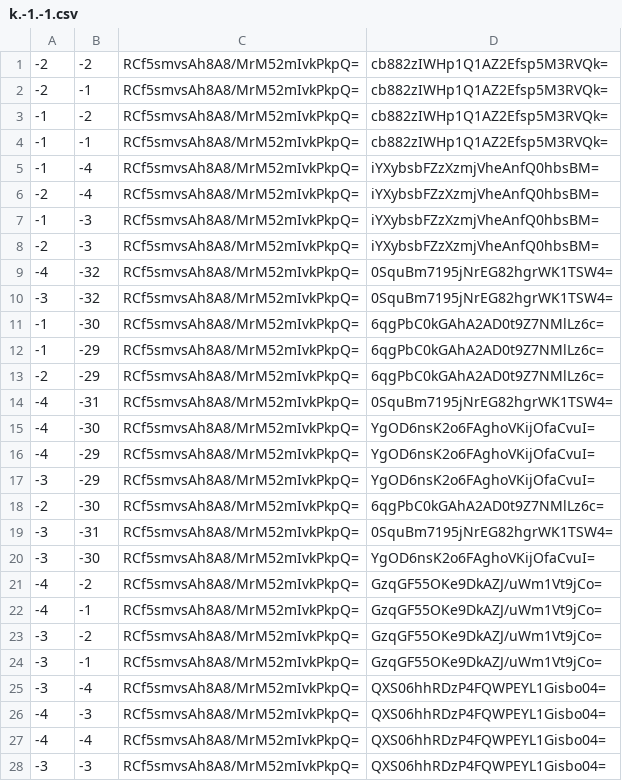
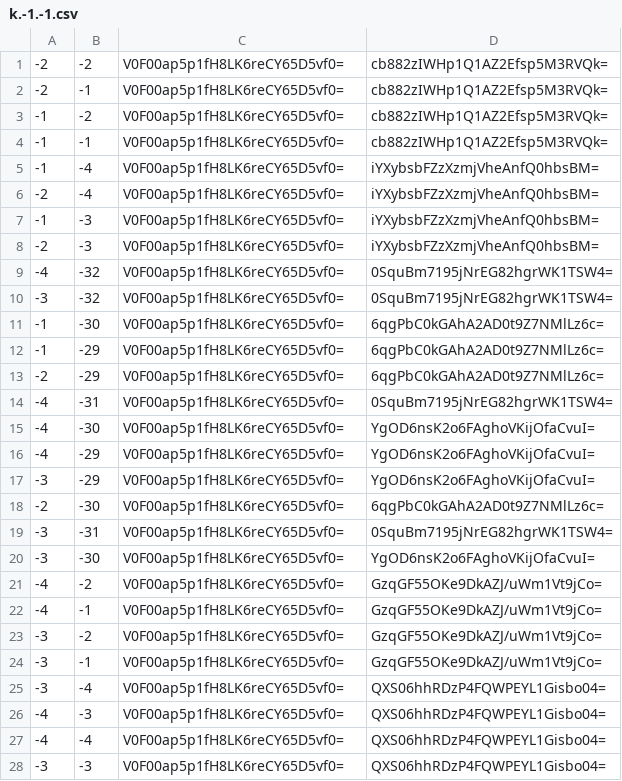
Before and after one commit to rodcordeiro/minecraft, a CSV file: output/tiles/zoom.0/metadata/k.-1.-1.csv, drawn as a sheet.

```diff
--- a/output/tiles/zoom.0/metadata/k.-1.-1.csv
+++ b/output/tiles/zoom.0/metadata/k.-1.-1.csv
@@ -1,28 +1,28 @@
--2,-2,RCf5smvsAh8A8/MrM52mIvkPkpQ=,cb882zIWHp1Q1AZ2Efsp5M3RVQk=
--2,-1,RCf5smvsAh8A8/MrM52mIvkPkpQ=,cb882zIWHp1Q1AZ2Efsp5M3RVQk=
--1,-2,RCf5smvsAh8A8/MrM52mIvkPkpQ=,cb882zIWHp1Q1AZ2Efsp5M3RVQk=
--1,-1,RCf5smvsAh8A8/MrM52mIvkPkpQ=,cb882zIWHp1Q1AZ2Efsp5M3RVQk=
--1,-4,RCf5smvsAh8A8/MrM52mIvkPkpQ=,iYXybsbFZzXzmjVheAnfQ0hbsBM=
--2,-4,RCf5smvsAh8A8/MrM52mIvkPkpQ=,iYXybsbFZzXzmjVheAnfQ0hbsBM=
--1,-3,RCf5smvsAh8A8/MrM52mIvkPkpQ=,iYXybsbFZzXzmjVheAnfQ0hbsBM=
--2,-3,RCf5smvsAh8A8/MrM52mIvkPkpQ=,iYXybsbFZzXzmjVheAnfQ0hbsBM=
--4,-32,RCf5smvsAh8A8/MrM52mIvkPkpQ=,0SquBm7195jNrEG82hgrWK1TSW4=
--3,-32,RCf5smvsAh8A8/MrM52mIvkPkpQ=,0SquBm7195jNrEG82hgrWK1TSW4=
--1,-30,RCf5smvsAh8A8/MrM52mIvkPkpQ=,6qgPbC0kGAhA2AD0t9Z7NMlLz6c=
--1,-29,RCf5smvsAh8A8/MrM52mIvkPkpQ=,6qgPbC0kGAhA2AD0t9Z7NMlLz6c=
--2,-29,RCf5smvsAh8A8/MrM52mIvkPkpQ=,6qgPbC0kGAhA2AD0t9Z7NMlLz6c=
--4,-31,RCf5smvsAh8A8/MrM52mIvkPkpQ=,0SquBm7195jNrEG82hgrWK1TSW4=
--4,-30,RCf5smvsAh8A8/MrM52mIvkPkpQ=,YgOD6nsK2o6FAghoVKijOfaCvuI=
--4,-29,RCf5smvsAh8A8/MrM52mIvkPkpQ=,YgOD6nsK2o6FAghoVKijOfaCvuI=
--3,-29,RCf5smvsAh8A8/MrM52mIvkPkpQ=,YgOD6nsK2o6FAghoVKijOfaCvuI=
--2,-30,RCf5smvsAh8A8/MrM52mIvkPkpQ=,6qgPbC0kGAhA2AD0t9Z7NMlLz6c=
--3,-31,RCf5smvsAh8A8/MrM52mIvkPkpQ=,0SquBm7195jNrEG82hgrWK1TSW4=
--3,-30,RCf5smvsAh8A8/MrM52mIvkPkpQ=,YgOD6nsK2o6FAghoVKijOfaCvuI=
--4,-2,RCf5smvsAh8A8/MrM52mIvkPkpQ=,GzqGF55OKe9DkAZJ/uWm1Vt9jCo=
--4,-1,RCf5smvsAh8A8/MrM52mIvkPkpQ=,GzqGF55OKe9DkAZJ/uWm1Vt9jCo=
--3,-2,RCf5smvsAh8A8/MrM52mIvkPkpQ=,GzqGF55OKe9DkAZJ/uWm1Vt9jCo=
--3,-1,RCf5smvsAh8A8/MrM52mIvkPkpQ=,GzqGF55OKe9DkAZJ/uWm1Vt9jCo=
--3,-4,RCf5smvsAh8A8/MrM52mIvkPkpQ=,QXS06hhRDzP4FQWPEYL1Gisbo04=
--4,-3,RCf5smvsAh8A8/MrM52mIvkPkpQ=,QXS06hhRDzP4FQWPEYL1Gisbo04=
--4,-4,RCf5smvsAh8A8/MrM52mIvkPkpQ=,QXS06hhRDzP4FQWPEYL1Gisbo04=
--3,-3,RCf5smvsAh8A8/MrM52mIvkPkpQ=,QXS06hhRDzP4FQWPEYL1Gisbo04=
+-2,-2,V0F00ap5p1fH8LK6reCY65D5vf0=,cb882zIWHp1Q1AZ2Efsp5M3RVQk=
+-2,-1,V0F00ap5p1fH8LK6reCY65D5vf0=,cb882zIWHp1Q1AZ2Efsp5M3RVQk=
+-1,-2,V0F00ap5p1fH8LK6reCY65D5vf0=,cb882zIWHp1Q1AZ2Efsp5M3RVQk=
+-1,-1,V0F00ap5p1fH8LK6reCY65D5vf0=,cb882zIWHp1Q1AZ2Efsp5M3RVQk=
+-1,-4,V0F00ap5p1fH8LK6reCY65D5vf0=,iYXybsbFZzXzmjVheAnfQ0hbsBM=
+-2,-4,V0F00ap5p1fH8LK6reCY65D5vf0=,iYXybsbFZzXzmjVheAnfQ0hbsBM=
+-1,-3,V0F00ap5p1fH8LK6reCY65D5vf0=,iYXybsbFZzXzmjVheAnfQ0hbsBM=
+-2,-3,V0F00ap5p1fH8LK6reCY65D5vf0=,iYXybsbFZzXzmjVheAnfQ0hbsBM=
+-4,-32,V0F00ap5p1fH8LK6reCY65D5vf0=,0SquBm7195jNrEG82hgrWK1TSW4=
+-3,-32,V0F00ap5p1fH8LK6reCY65D5vf0=,0SquBm7195jNrEG82hgrWK1TSW4=
+-1,-30,V0F00ap5p1fH8LK6reCY65D5vf0=,6qgPbC0kGAhA2AD0t9Z7NMlLz6c=
+-1,-29,V0F00ap5p1fH8LK6reCY65D5vf0=,6qgPbC0kGAhA2AD0t9Z7NMlLz6c=
+-2,-29,V0F00ap5p1fH8LK6reCY65D5vf0=,6qgPbC0kGAhA2AD0t9Z7NMlLz6c=
+-4,-31,V0F00ap5p1fH8LK6reCY65D5vf0=,0SquBm7195jNrEG82hgrWK1TSW4=
+-4,-30,V0F00ap5p1fH8LK6reCY65D5vf0=,YgOD6nsK2o6FAghoVKijOfaCvuI=
+-4,-29,V0F00ap5p1fH8LK6reCY65D5vf0=,YgOD6nsK2o6FAghoVKijOfaCvuI=
+-3,-29,V0F00ap5p1fH8LK6reCY65D5vf0=,YgOD6nsK2o6FAghoVKijOfaCvuI=
+-2,-30,V0F00ap5p1fH8LK6reCY65D5vf0=,6qgPbC0kGAhA2AD0t9Z7NMlLz6c=
+-3,-31,V0F00ap5p1fH8LK6reCY65D5vf0=,0SquBm7195jNrEG82hgrWK1TSW4=
+-3,-30,V0F00ap5p1fH8LK6reCY65D5vf0=,YgOD6nsK2o6FAghoVKijOfaCvuI=
+-4,-2,V0F00ap5p1fH8LK6reCY65D5vf0=,GzqGF55OKe9DkAZJ/uWm1Vt9jCo=
+-4,-1,V0F00ap5p1fH8LK6reCY65D5vf0=,GzqGF55OKe9DkAZJ/uWm1Vt9jCo=
+-3,-2,V0F00ap5p1fH8LK6reCY65D5vf0=,GzqGF55OKe9DkAZJ/uWm1Vt9jCo=
+-3,-1,V0F00ap5p1fH8LK6reCY65D5vf0=,GzqGF55OKe9DkAZJ/uWm1Vt9jCo=
+-3,-4,V0F00ap5p1fH8LK6reCY65D5vf0=,QXS06hhRDzP4FQWPEYL1Gisbo04=
+-4,-3,V0F00ap5p1fH8LK6reCY65D5vf0=,QXS06hhRDzP4FQWPEYL1Gisbo04=
+-4,-4,V0F00ap5p1fH8LK6reCY65D5vf0=,QXS06hhRDzP4FQWPEYL1Gisbo04=
+-3,-3,V0F00ap5p1fH8LK6reCY65D5vf0=,QXS06hhRDzP4FQWPEYL1Gisbo04=
```
Also changed, not shown: output/tiles/zoom.-1/metadata/k.-1.-1.csv, output/tiles/zoom.-1/metadata/k.0.-1.csv, 28 other files.
